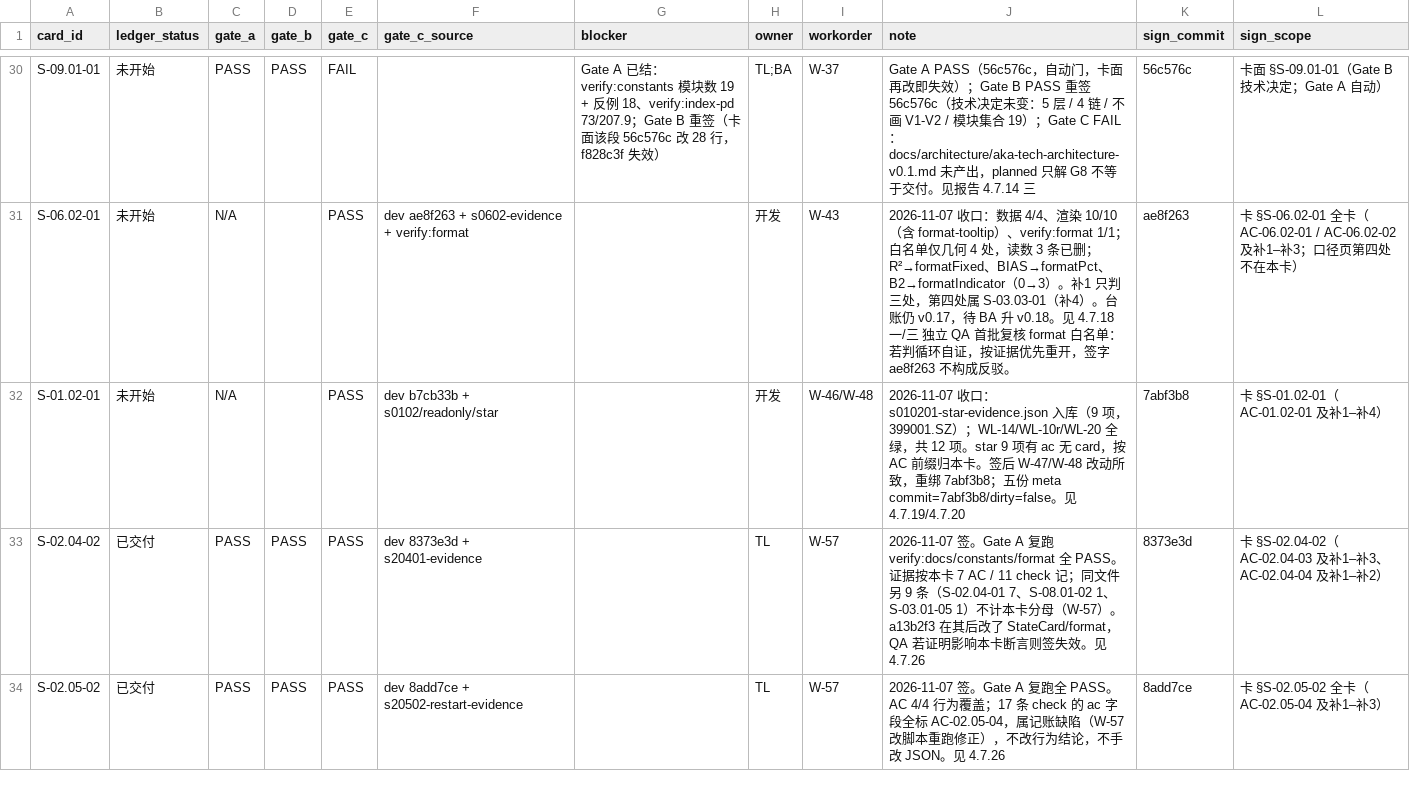
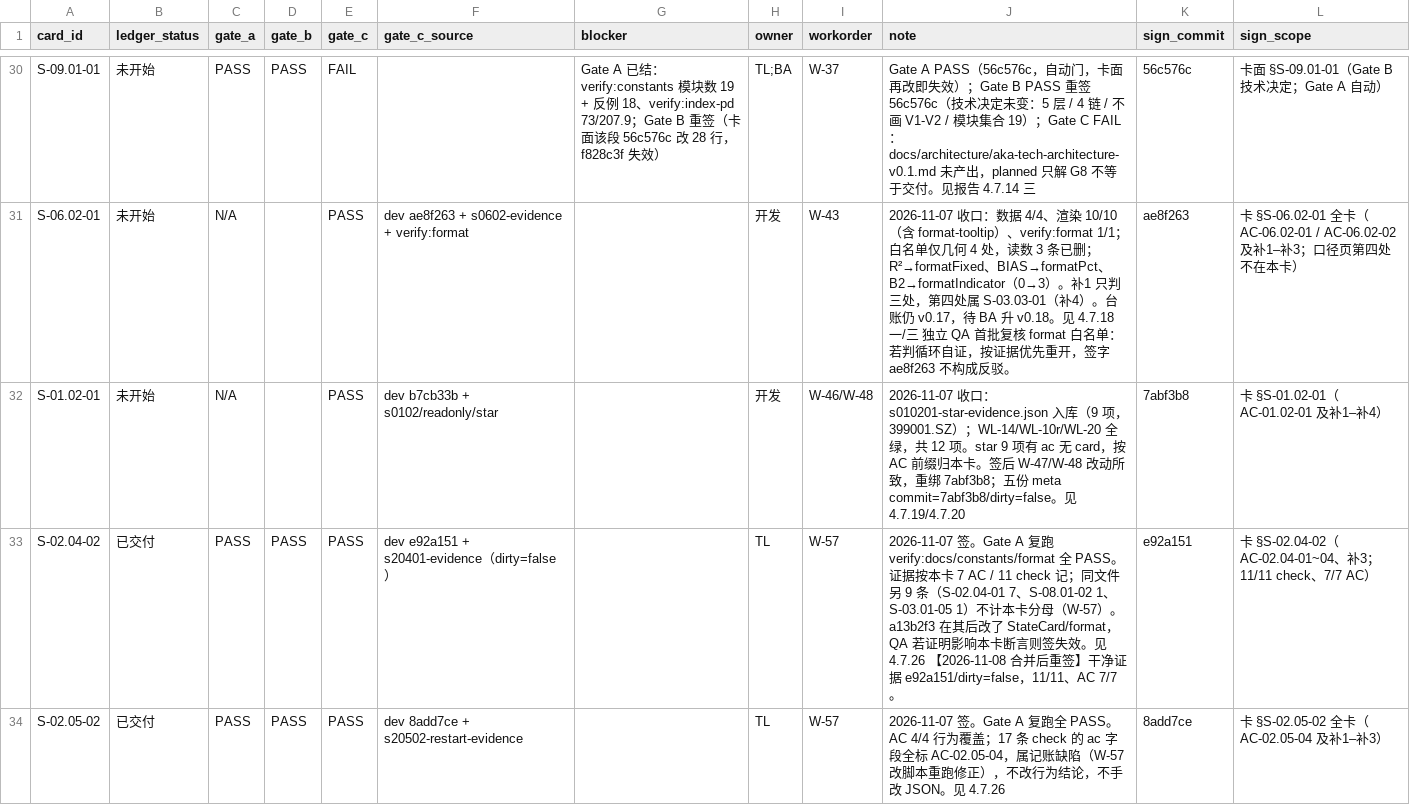
Before and after one commit to man-want-fly/aka, a CSV file: docs/qa/aka-card-gate-log-v0.1.csv, drawn as a sheet; only a part is shown, gaps mark what is left out; the diff covers the shown part only.

```diff
--- a/docs/qa/aka-card-gate-log-v0.1.csv
+++ b/docs/qa/aka-card-gate-log-v0.1.csv
@@ -32,3 +32,3 @@ S-06.02-01,未开始,N/A,,PASS,dev ae8f263 + s0602-evidence + verify:format,,开
 S-01.02-01,未开始,N/A,,PASS,dev b7cb33b + s0102/readonly/star,,开发,W-46/W-48,2026-11-07 收口：s010201-star-evidence.json 入库（9 项，399001.SZ）；WL-14/WL-10r/WL-20 全绿，共 12 项。star 9 项有 ac 无 card，按 AC 前缀归本卡。签后 W-47/W-48 改动所致，重绑 7abf3b8；五份 meta commit=7abf3b8/dirty=false。见 4.7.19/4.7.20,7abf3b8,卡 §S-01.02-01（AC-01.02-01 及补1–补4）
-S-02.04-02,已交付,PASS,PASS,PASS,dev 8373e3d + s20401-evidence,,TL,W-57,2026-11-07 签。Gate A 复跑 verify:docs/constants/format 全 PASS。证据按本卡 7 AC / 11 check 记；同文件另 9 条（S-02.04-01 7、S-08.01-02 1、S-03.01-05 1）不计本卡分母（W-57）。a13b2f3 在其后改了 StateCard/format，QA 若证明影响本卡断言则签失效。见 4.7.26,8373e3d,卡 §S-02.04-02（AC-02.04-03 及补1–补3、AC-02.04-04 及补1–补2）
+S-02.04-02,已交付,PASS,PASS,PASS,dev e92a151 + s20401-evidence（dirty=false）,,TL,W-57,2026-11-07 签。Gate A 复跑 verify:docs/constants/format 全 PASS。证据按本卡 7 AC / 11 check 记；同文件另 9 条（S-02.04-01 7、S-08.01-02 1、S-03.01-05 1）不计本卡分母（W-57）。a13b2f3 在其后改了 StateCard/format，QA 若证明影响本卡断言则签失效。见 4.7.26 【2026-11-08 合并后重签】干净证据 e92a151/dirty=false，11/11、AC 7/7。,e92a151,卡 §S-02.04-02（AC-02.04-01~04、补3；11/11 check、7/7 AC）
 S-02.05-02,已交付,PASS,PASS,PASS,dev 8add7ce + s20502-restart-evidence,,TL,W-57,2026-11-07 签。Gate A 复跑全 PASS。AC 4/4 行为覆盖；17 条 check 的 ac 字段全标 AC-02.05-04，属记账缺陷（W-57 改脚本重跑修正），不改行为结论，不手改 JSON。见 4.7.26,8add7ce,卡 §S-02.05-02 全卡（AC-02.05-04 及补1–补3）
```
Also changed, not shown: 7 edited cells elsewhere in this file, 2 other files.
